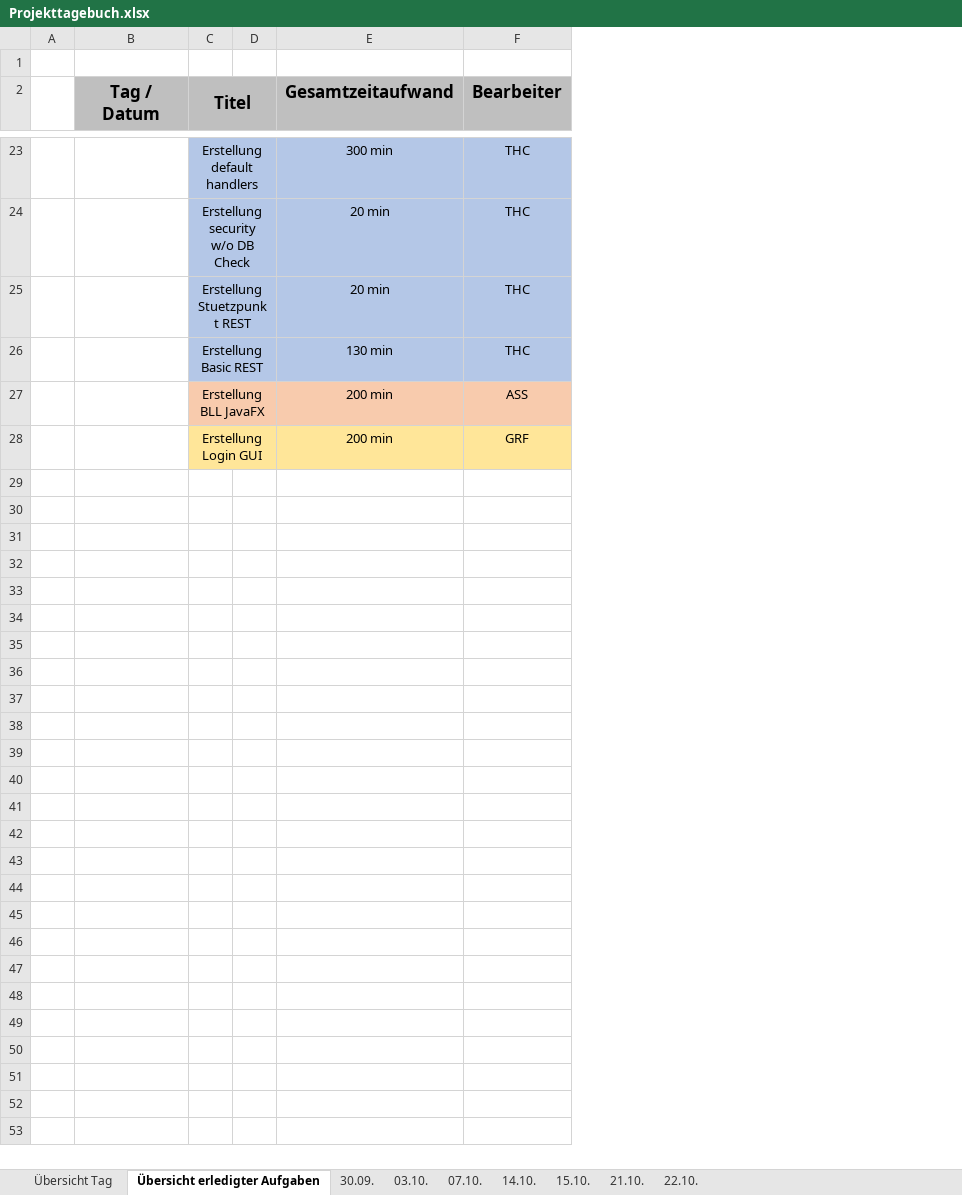
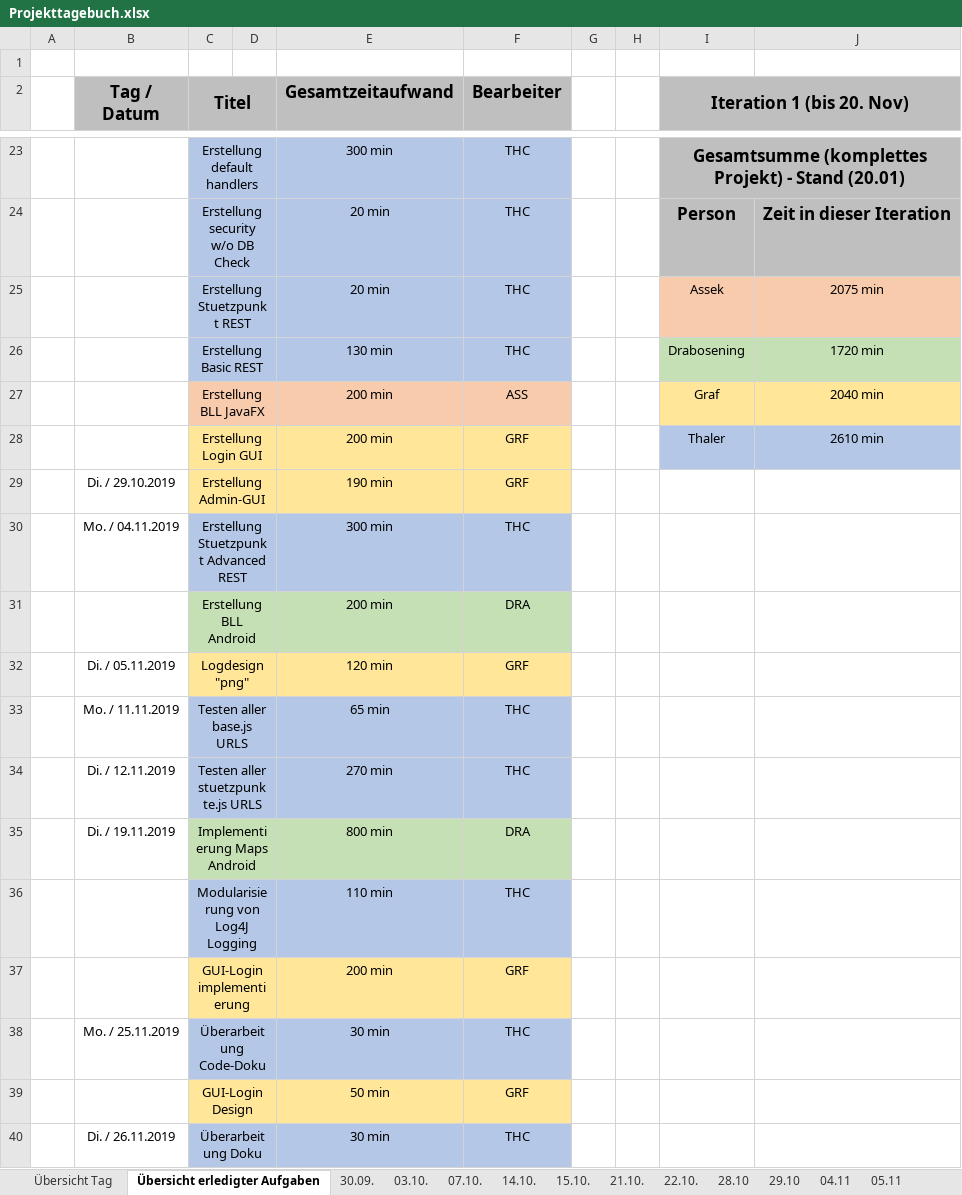
Before and after one commit to htl-thalerc/FVisual, an Excel workbook: FVisual_Documentation/Projekttagebuch.xlsx, sheet Übersicht erledigter Aufgaben, drawn as a sheet; only a part is shown, gaps mark what is left out; values as stored, in another font and other column widths than the file's, no borders; the diff covers the shown part only; the diff names each change by its address in the sheet, - before the commit and + after, or states it on an @@ line.

Commit message:
Update Projekttagebuch.xlsx

```diff
--- a/FVisual_Documentation/Projekttagebuch.xlsx (sheet Übersicht erledigter Aufgaben)
+++ b/FVisual_Documentation/Projekttagebuch.xlsx (sheet Übersicht erledigter Aufgaben)
+sheet tab: 28.10
+sheet tab: 29.10
+sheet tab: 04.11
+sheet tab: 05.11
+column G, empty
+column H, empty
+column I (Iteration 1 (bis 20. Nov)), rows 23-28: Gesamtsumme (komplettes Projekt) - Stand (20.01) | Person | Assek | Drabosening | Graf | Thaler
+column J, rows 24-28: Zeit in dieser Iteration | 2075 min | 1720 min | 2040 min | 2610 min
+row 29:  | Di. / 29.10.2019 | Erstellung Admin-GUI |  | 190 min | GRF
+row 30:  | Mo. / 04.11.2019 | Erstellung Stuetzpunkt Advanced REST |  | 300 min | THC
+row 31:  |  | Erstellung BLL Android |  | 200 min | DRA
+row 32:  | Di. / 05.11.2019 | Logdesign "png" |  | 120 min | GRF
+row 33:  | Mo. / 11.11.2019 | Testen aller base.js URLS |  | 65 min | THC
+row 34:  | Di. / 12.11.2019 | Testen aller stuetzpunkte.js URLS |  | 270 min | THC
+row 35:  | Di. / 19.11.2019 | Implementierung Maps Android |  | 800 min | DRA
+row 36:  |  | Modularisierung von Log4J Logging |  | 110 min | THC
+row 37:  |  | GUI-Login implementierung |  | 200 min | GRF
+row 38:  | Mo. / 25.11.2019 | Überarbeitung Code-Doku |  | 30 min | THC
+row 39:  |  | GUI-Login Design |  | 50 min | GRF
+row 40:  | Di. / 26.11.2019 | Überarbeitung Doku |  | 30 min | THC
```
Also changed, not shown: 11 added rows elsewhere in this sheet, sheet Übersicht Tag, other sheet tabs.
